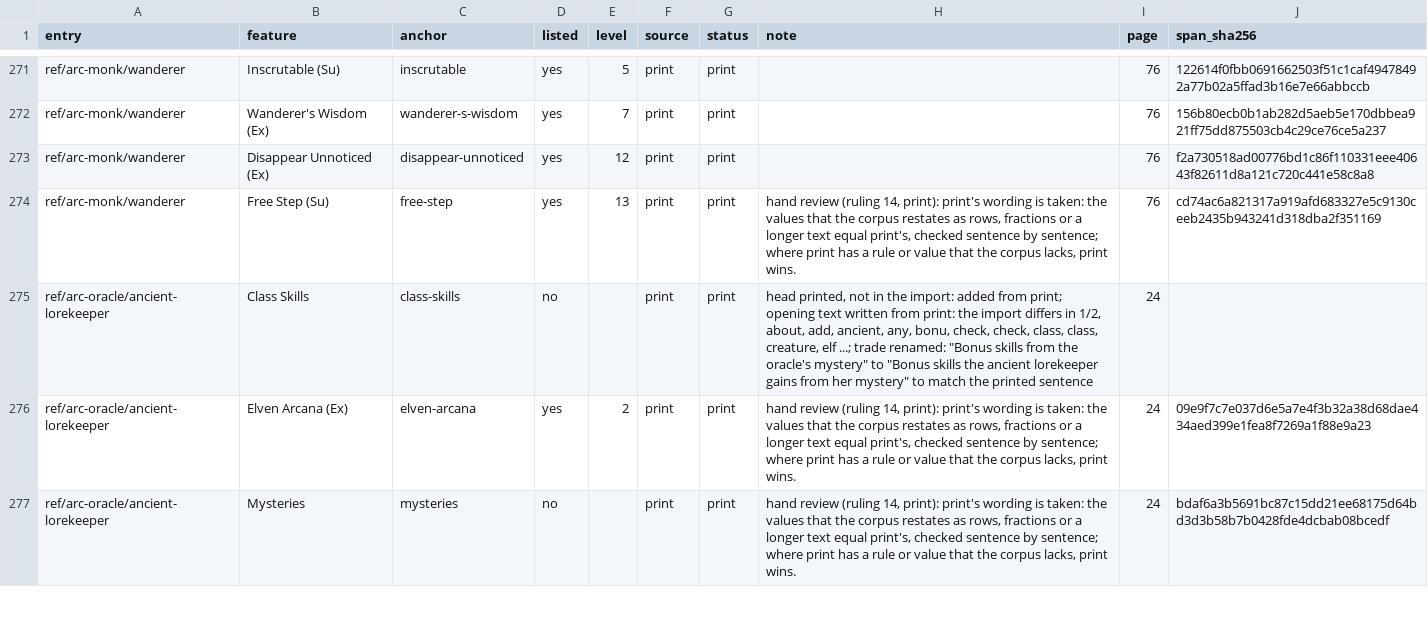
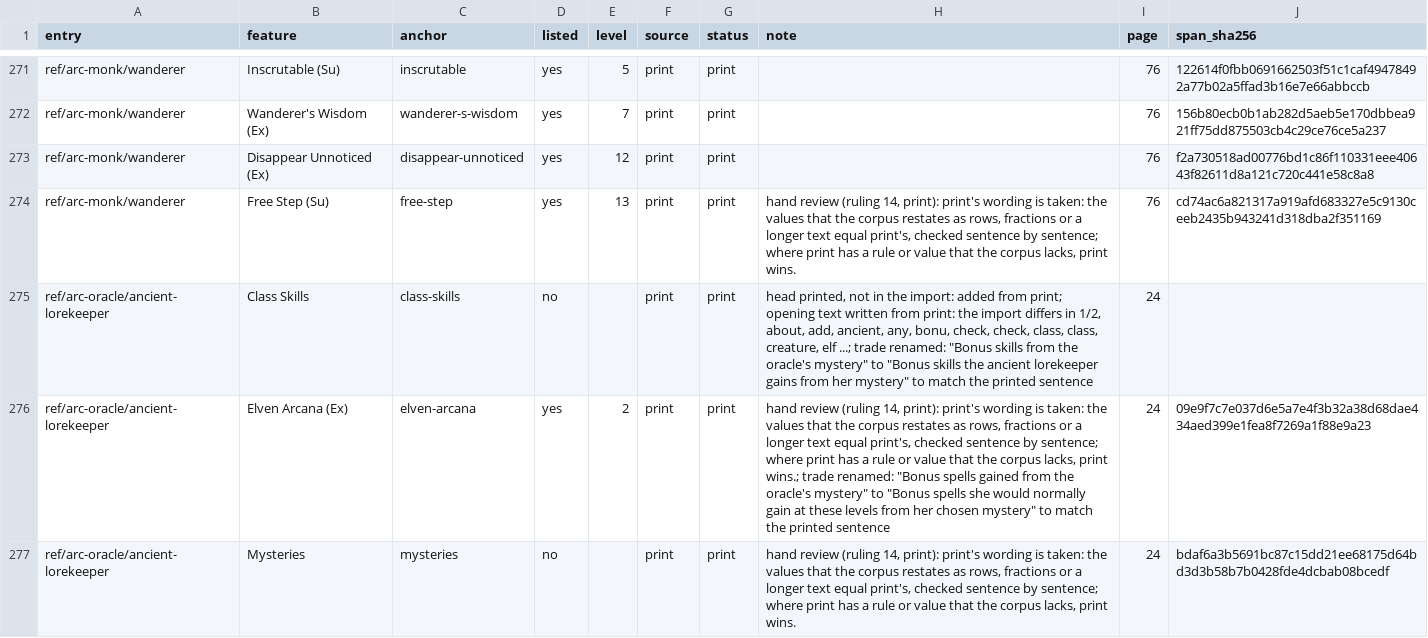
Before and after one commit to phynics/cast-iron-data, a TSV file: scripts/feature-prose-540-advanced-race-guide.tsv, drawn as a sheet; only a part is shown, gaps mark what is left out; the diff covers the shown part only.

```diff
--- a/scripts/feature-prose-540-advanced-race-guide.tsv
+++ b/scripts/feature-prose-540-advanced-race-guide.tsv
@@ -275,3 +275,3 @@ ref/arc-monk/wanderer	Free Step (Su)	free-step	yes	13	print	print	hand review (r
 ref/arc-oracle/ancient-lorekeeper	Class Skills	class-skills	no		print	print	head printed, not in the import: added from print; opening text written from print: the import differs in 1/2, about, add, ancient, any, bonu, check, check, class, class, creature, elf ...; trade renamed: "Bonus skills from the oracle's mystery" to "Bonus skills the ancient lorekeeper gains from her mystery" to match the printed sentence	24	
-ref/arc-oracle/ancient-lorekeeper	Elven Arcana (Ex)	elven-arcana	yes	2	print	print	hand review (ruling 14, print): print's wording is taken: the values that the corpus restates as rows, fractions or a longer text equal print's, checked sentence by sentence; where print has a rule or value that the corpus lacks, print wins.	24	09e9f7c7e037d6e5a7e4f3b32a38d68dae434aed399e1fea8f7269a1f88e9a23
+ref/arc-oracle/ancient-lorekeeper	Elven Arcana (Ex)	elven-arcana	yes	2	print	print	hand review (ruling 14, print): print's wording is taken: the values that the corpus restates as rows, fractions or a longer text equal print's, checked sentence by sentence; where print has a rule or value that the corpus lacks, print wins.; trade renamed: "Bonus spells gained from the oracle's mystery" to "Bonus spells she would normally gain at these levels from her chosen mystery" to match the printed sentence	24	09e9f7c7e037d6e5a7e4f3b32a38d68dae434aed399e1fea8f7269a1f88e9a23
 ref/arc-oracle/ancient-lorekeeper	Mysteries	mysteries	no		print	print	hand review (ruling 14, print): print's wording is taken: the values that the corpus restates as rows, fractions or a longer text equal print's, checked sentence by sentence; where print has a rule or value that the corpus lacks, print wins.	24	bdaf6a3b5691bc87c15dd21ee68175d64bd3d3b58b7b0428fde4dcbab08bcedf
```
Also changed, not shown: 5 edited cells elsewhere in this file, 7 other files.
